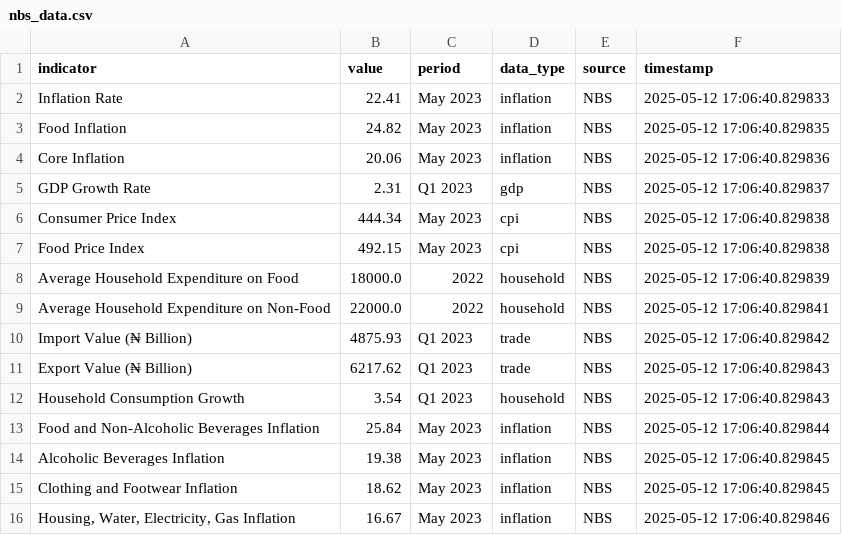
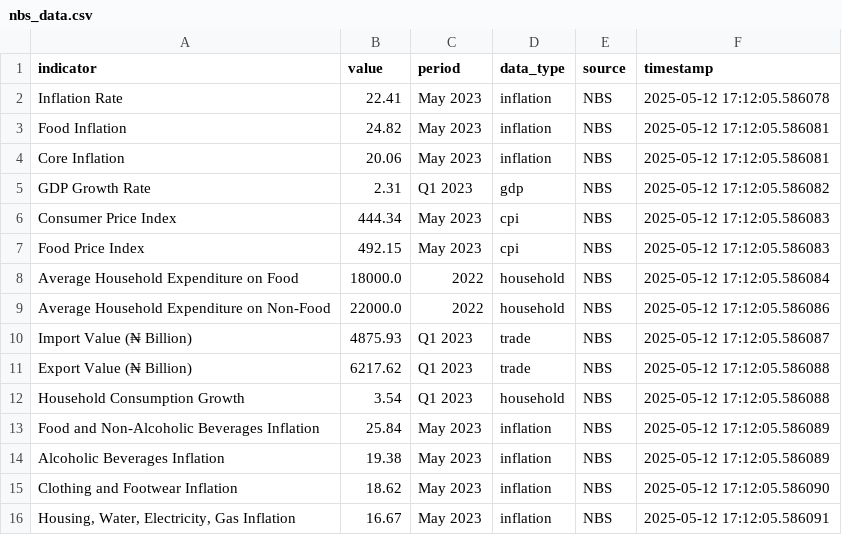
Before and after one commit to akolobulus/RetailRover, a CSV file: data/nbs_data.csv, drawn as a sheet.

```diff
--- a/data/nbs_data.csv
+++ b/data/nbs_data.csv
@@ -1,16 +1,16 @@
 indicator,value,period,data_type,source,timestamp
-Inflation Rate,22.41,May 2023,inflation,NBS,2025-05-12 17:06:40.829833
-Food Inflation,24.82,May 2023,inflation,NBS,2025-05-12 17:06:40.829835
-Core Inflation,20.06,May 2023,inflation,NBS,2025-05-12 17:06:40.829836
-GDP Growth Rate,2.31,Q1 2023,gdp,NBS,2025-05-12 17:06:40.829837
-Consumer Price Index,444.34,May 2023,cpi,NBS,2025-05-12 17:06:40.829838
-Food Price Index,492.15,May 2023,cpi,NBS,2025-05-12 17:06:40.829838
-Average Household Expenditure on Food,18000.0,2022,household,NBS,2025-05-12 17:06:40.829839
-Average Household Expenditure on Non-Food,22000.0,2022,household,NBS,2025-05-12 17:06:40.829841
-Import Value (₦ Billion),4875.93,Q1 2023,trade,NBS,2025-05-12 17:06:40.829842
-Export Value (₦ Billion),6217.62,Q1 2023,trade,NBS,2025-05-12 17:06:40.829843
-Household Consumption Growth,3.54,Q1 2023,household,NBS,2025-05-12 17:06:40.829843
-Food and Non-Alcoholic Beverages Inflation,25.84,May 2023,inflation,NBS,2025-05-12 17:06:40.829844
-Alcoholic Beverages Inflation,19.38,May 2023,inflation,NBS,2025-05-12 17:06:40.829845
-Clothing and Footwear Inflation,18.62,May 2023,inflation,NBS,2025-05-12 17:06:40.829845
-"Housing, Water, Electricity, Gas Inflation",16.67,May 2023,inflation,NBS,2025-05-12 17:06:40.829846
+Inflation Rate,22.41,May 2023,inflation,NBS,2025-05-12 17:12:05.586078
+Food Inflation,24.82,May 2023,inflation,NBS,2025-05-12 17:12:05.586081
+Core Inflation,20.06,May 2023,inflation,NBS,2025-05-12 17:12:05.586081
+GDP Growth Rate,2.31,Q1 2023,gdp,NBS,2025-05-12 17:12:05.586082
+Consumer Price Index,444.34,May 2023,cpi,NBS,2025-05-12 17:12:05.586083
+Food Price Index,492.15,May 2023,cpi,NBS,2025-05-12 17:12:05.586083
+Average Household Expenditure on Food,18000.0,2022,household,NBS,2025-05-12 17:12:05.586084
+Average Household Expenditure on Non-Food,22000.0,2022,household,NBS,2025-05-12 17:12:05.586086
+Import Value (₦ Billion),4875.93,Q1 2023,trade,NBS,2025-05-12 17:12:05.586087
+Export Value (₦ Billion),6217.62,Q1 2023,trade,NBS,2025-05-12 17:12:05.586088
+Household Consumption Growth,3.54,Q1 2023,household,NBS,2025-05-12 17:12:05.586088
+Food and Non-Alcoholic Beverages Inflation,25.84,May 2023,inflation,NBS,2025-05-12 17:12:05.586089
+Alcoholic Beverages Inflation,19.38,May 2023,inflation,NBS,2025-05-12 17:12:05.586089
+Clothing and Footwear Inflation,18.62,May 2023,inflation,NBS,2025-05-12 17:12:05.586090
+"Housing, Water, Electricity, Gas Inflation",16.67,May 2023,inflation,NBS,2025-05-12 17:12:05.586091
```
Also changed, not shown: 3 other files.
